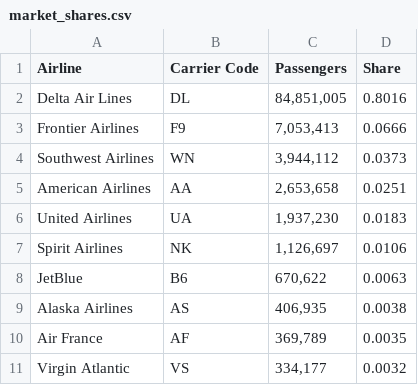
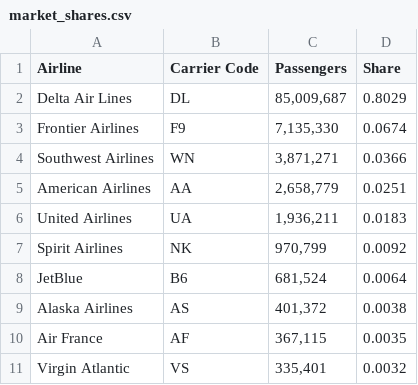
Before and after one commit to stabweee/FlightDelay, a CSV file: data/processed/market_shares.csv, drawn as a sheet.

Commit message:
phase III: implemented data cleaning functions and two insights

```diff
--- a/data/processed/market_shares.csv
+++ b/data/processed/market_shares.csv
@@ -1,11 +1,11 @@
 Airline,Carrier Code,Passengers,Share
-Delta Air Lines,DL,"84,851,005",0.8016
-Frontier Airlines,F9,"7,053,413",0.0666
-Southwest Airlines,WN,"3,944,112",0.0373
-American Airlines,AA,"2,653,658",0.0251
-United Airlines,UA,"1,937,230",0.0183
-Spirit Airlines,NK,"1,126,697",0.0106
-JetBlue,B6,"670,622",0.0063
-Alaska Airlines,AS,"406,935",0.0038
-Air France,AF,"369,789",0.0035
-Virgin Atlantic,VS,"334,177",0.0032
+Delta Air Lines,DL,"85,009,687",0.8029
+Frontier Airlines,F9,"7,135,330",0.0674
+Southwest Airlines,WN,"3,871,271",0.0366
+American Airlines,AA,"2,658,779",0.0251
+United Airlines,UA,"1,936,211",0.0183
+Spirit Airlines,NK,"970,799",0.0092
+JetBlue,B6,"681,524",0.0064
+Alaska Airlines,AS,"401,372",0.0038
+Air France,AF,"367,115",0.0035
+Virgin Atlantic,VS,"335,401",0.0032
```
Also changed, not shown: 3 other files.
